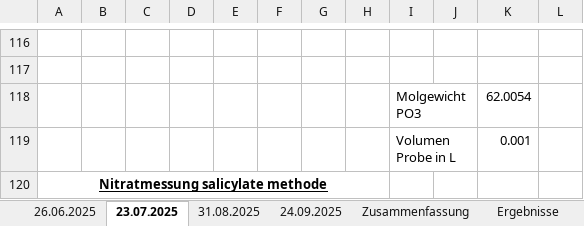
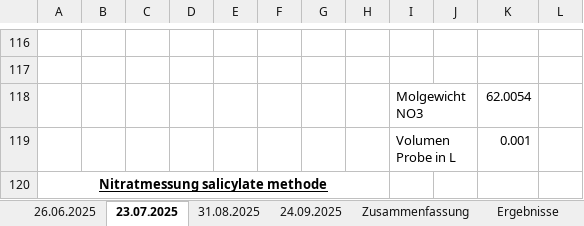
Before and after one commit to nellyvant/Moore-Lichtenau-Meusebach, an Excel workbook: Wasser/Photometrische Messung (Stefan)/3 Auswertung Photometrie.xlsx, sheet 23.07.2025, drawn as a sheet; only a part is shown, gaps mark what is left out; values as stored, in another font and other column widths than the file's, no borders; charts and pictures not drawn; the diff names each change by its address in the sheet, - before the commit and + after, or states it on an @@ line.

```diff
--- a/Wasser/Photometrische Messung (Stefan)/3 Auswertung Photometrie.xlsx (sheet 23.07.2025)
+++ b/Wasser/Photometrische Messung (Stefan)/3 Auswertung Photometrie.xlsx (sheet 23.07.2025)
-I118: Molgewicht PO3
+I118: Molgewicht NO3
```
Also changed, not shown: sheet Ergebnisse, sheet 26.06.2025, sheet 31.08.2025, sheet 24.09.2025.
